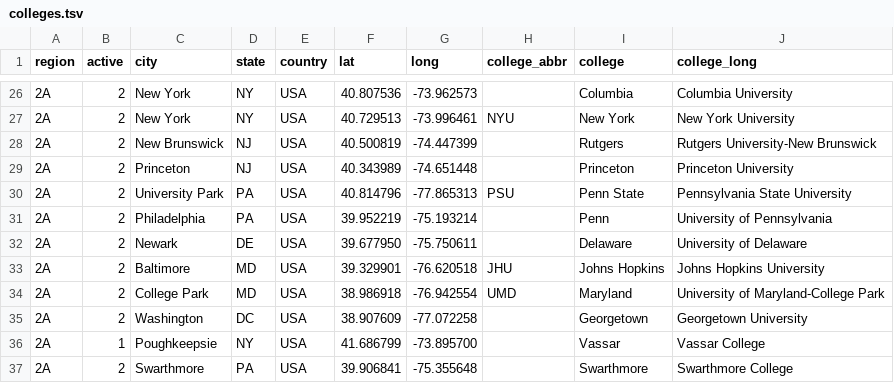
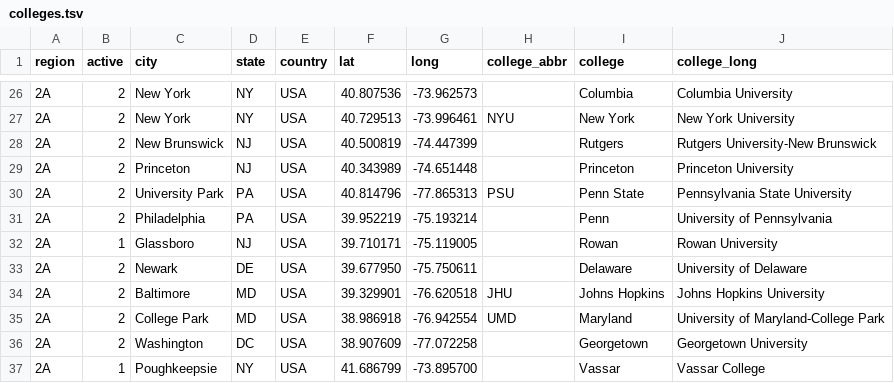
Before and after one commit to quizbowl/collegecalendar, a TSV file: map/colleges.tsv, drawn as a sheet; only a part is shown, gaps mark what is left out; the shorter side is filled out with more unchanged rows; the diff names each change by its address in the sheet, - before the commit and + after, or states it on an @@ line.

Commit message:
Add Rowan University to map (fixes #25)

```diff
--- a/map/colleges.tsv
+++ b/map/colleges.tsv
+row 32: 2A | 1 | Glassboro | NJ | USA | 39.710171 | -75.119005 |  | Rowan | Rowan University
```
